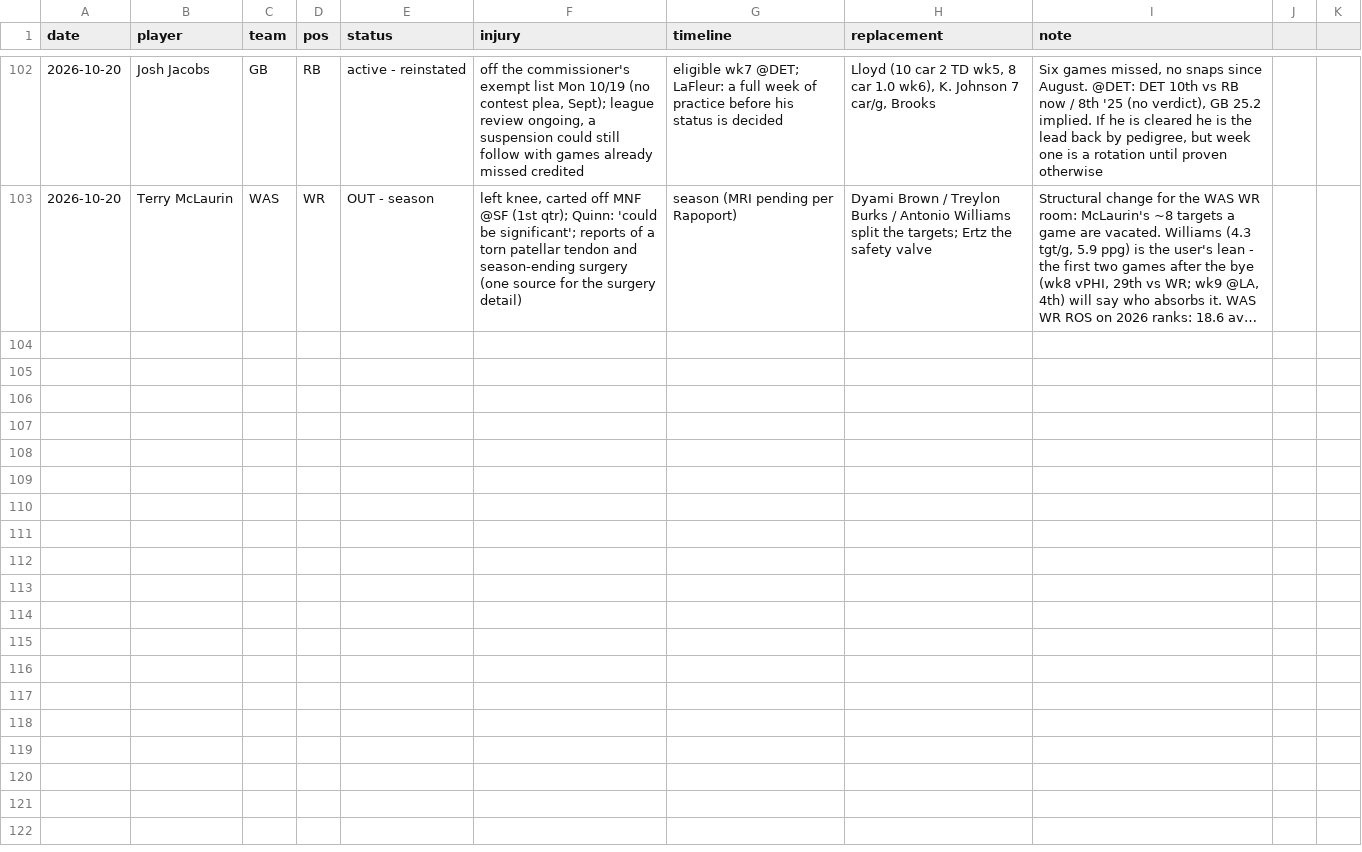
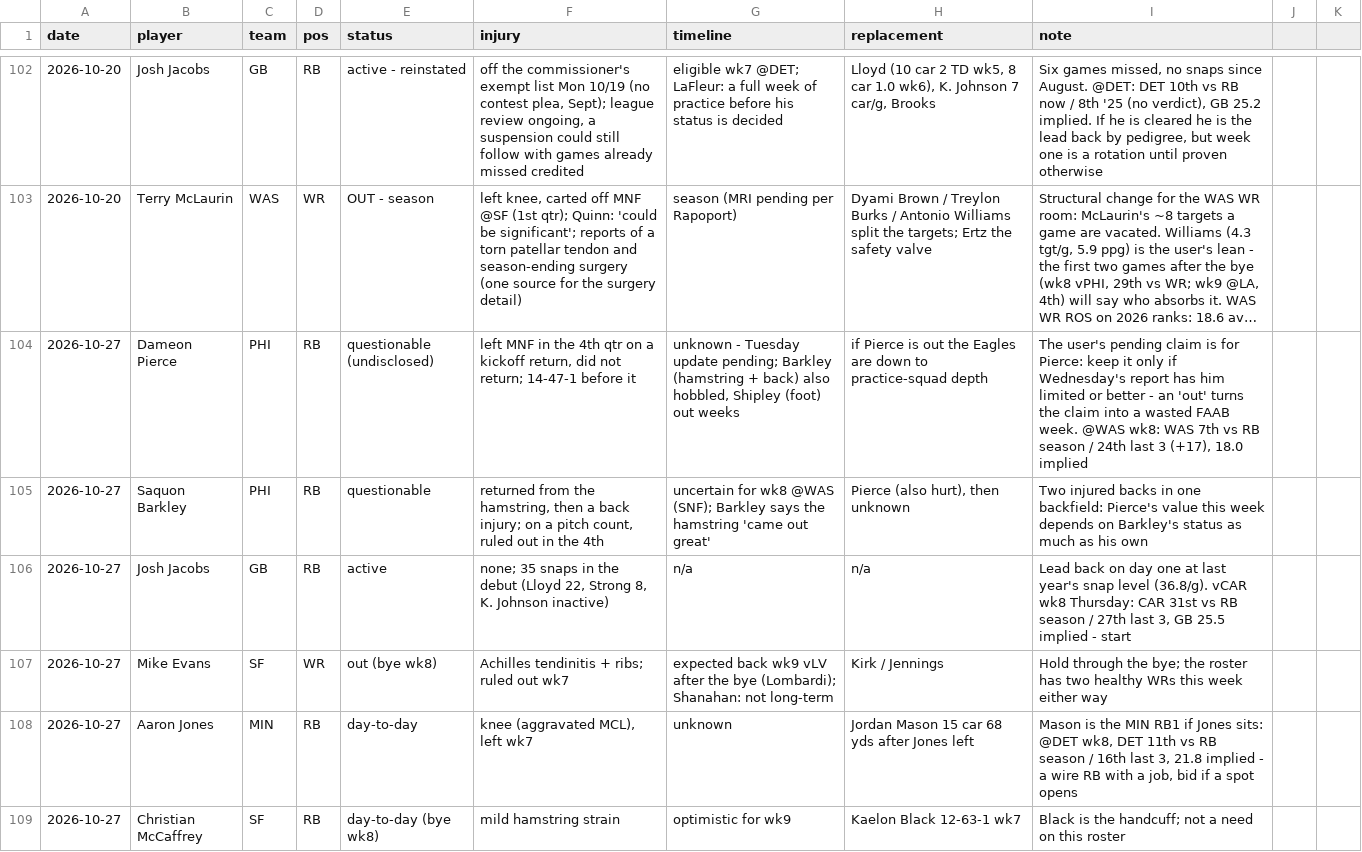
Before and after one commit to Joshua-Hsu/Fantasy-Football, a CSV file: injuries.csv, drawn as a sheet; only a part is shown, gaps mark what is left out; long unchanged cells end in …; the diff covers the shown part only; the diff names each change by its address in the sheet, - before the commit and + after, or states it on an @@ line.

```diff
--- a/injuries.csv
+++ b/injuries.csv
+row 104: 2026-10-27 | Dameon Pierce | PHI | RB | questionable (undisclosed) | left MNF in the 4th qtr on a kickoff return, did not return; 14-47-1 before it | unknown - Tuesday update pending; Barkley (hamstring + back) also hobbled, Shipley (foot) out weeks | if Pierce is out the Eagles are down to practice-squad depth | The user's pending claim is for Pierce: keep it only if Wednesday's report has him limited or better - an 'out' turns the claim into a wasted FAAB week. @WAS wk8: WAS 7th vs RB season / 24th last 3 (+17), 18.0 implied
+row 105: 2026-10-27 | Saquon Barkley | PHI | RB | questionable | returned from the hamstring, then a back injury; on a pitch count, ruled out in the 4th | uncertain for wk8 @WAS (SNF); Barkley says the hamstring 'came out great' | Pierce (also hurt), then unknown | Two injured backs in one backfield: Pierce's value this week depends on Barkley's status as much as his own
+row 106: 2026-10-27 | Josh Jacobs | GB | RB | active | none; 35 snaps in the debut (Lloyd 22, Strong 8, K. Johnson inactive) | n/a | n/a | Lead back on day one at last year's snap level (36.8/g). vCAR wk8 Thursday: CAR 31st vs RB season / 27th last 3, GB 25.5 implied - start
+row 107: 2026-10-27 | Mike Evans | SF | WR | out (bye wk8) | Achilles tendinitis + ribs; ruled out wk7 | expected back wk9 vLV after the bye (Lombardi); Shanahan: not long-term | Kirk / Jennings | Hold through the bye; the roster has two healthy WRs this week either way
+row 108: 2026-10-27 | Aaron Jones | MIN | RB | day-to-day | knee (aggravated MCL), left wk7 | unknown | Jordan Mason 15 car 68 yds after Jones left | Mason is the MIN RB1 if Jones sits: @DET wk8, DET 11th vs RB season / 16th last 3, 21.8 implied - a wire RB with a job, bid if a spot opens
+row 109: 2026-10-27 | Christian McCaffrey | SF | RB | day-to-day (bye wk8) | mild hamstring strain | optimistic for wk9 | Kaelon Black 12-63-1 wk7 | Black is the handcuff; not a need on this roster
```
Also changed, not shown: 5 added rows elsewhere in this file, decisions.csv, 2 other files.
